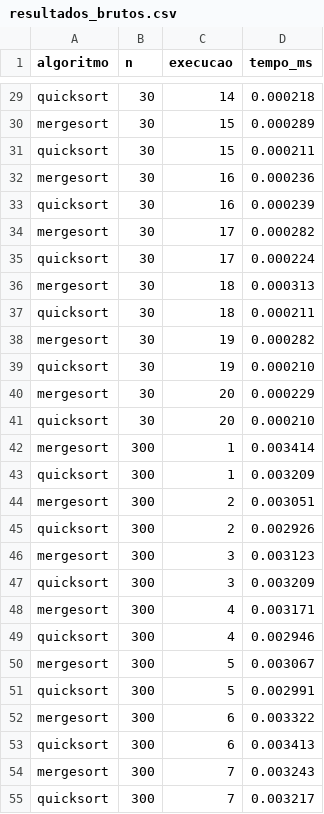
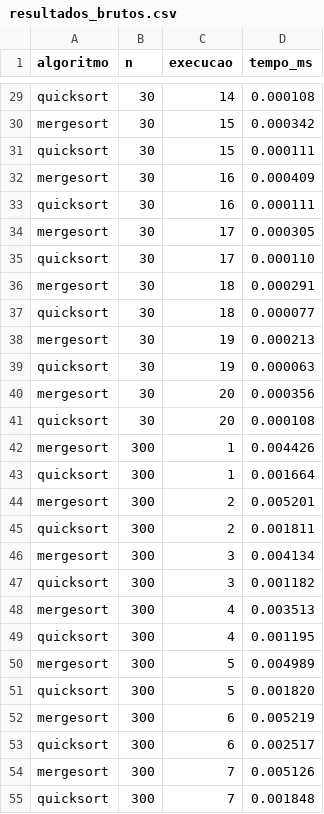
Before and after one commit to guint3r/Trabalho_Simulador_OS, a CSV file: trabalho_ordenacao/resultados/cenario_ordenado/resultados_brutos.csv, drawn as a sheet; only a part is shown, gaps mark what is left out; the diff covers the shown part only; the diff names each change by its address in the sheet, - before the commit and + after, or states it on an @@ line.

```diff
--- a/trabalho_ordenacao/resultados/cenario_ordenado/resultados_brutos.csv
+++ b/trabalho_ordenacao/resultados/cenario_ordenado/resultados_brutos.csv
-D29 (tempo_ms): 0.000218
+D29 (tempo_ms): 0.000108
-D30 (tempo_ms): 0.000289
+D30 (tempo_ms): 0.000342
-D31 (tempo_ms): 0.000211
+D31 (tempo_ms): 0.000111
-D32 (tempo_ms): 0.000236
+D32 (tempo_ms): 0.000409
-D33 (tempo_ms): 0.000239
+D33 (tempo_ms): 0.000111
-D34 (tempo_ms): 0.000282
+D34 (tempo_ms): 0.000305
-D35 (tempo_ms): 0.000224
+D35 (tempo_ms): 0.000110
-D36 (tempo_ms): 0.000313
+D36 (tempo_ms): 0.000291
-D37 (tempo_ms): 0.000211
+D37 (tempo_ms): 0.000077
-D38 (tempo_ms): 0.000282
+D38 (tempo_ms): 0.000213
-D39 (tempo_ms): 0.000210
+D39 (tempo_ms): 0.000063
-D40 (tempo_ms): 0.000229
+D40 (tempo_ms): 0.000356
-D41 (tempo_ms): 0.000210
+D41 (tempo_ms): 0.000108
-D42 (tempo_ms): 0.003414
+D42 (tempo_ms): 0.004426
-D43 (tempo_ms): 0.003209
+D43 (tempo_ms): 0.001664
-D44 (tempo_ms): 0.003051
+D44 (tempo_ms): 0.005201
-D45 (tempo_ms): 0.002926
+D45 (tempo_ms): 0.001811
-D46 (tempo_ms): 0.003123
+D46 (tempo_ms): 0.004134
-D47 (tempo_ms): 0.003209
+D47 (tempo_ms): 0.001182
-D48 (tempo_ms): 0.003171
+D48 (tempo_ms): 0.003513
-D49 (tempo_ms): 0.002946
+D49 (tempo_ms): 0.001195
-D50 (tempo_ms): 0.003067
+D50 (tempo_ms): 0.004989
-D51 (tempo_ms): 0.002991
+D51 (tempo_ms): 0.001820
-D52 (tempo_ms): 0.003322
+D52 (tempo_ms): 0.005219
-D53 (tempo_ms): 0.003413
+D53 (tempo_ms): 0.002517
-D54 (tempo_ms): 0.003243
+D54 (tempo_ms): 0.005126
-D55 (tempo_ms): 0.003217
+D55 (tempo_ms): 0.001848
```
Also changed, not shown: 173 edited cells elsewhere in this file, trabalho_ordenacao/resultados/cenario_aleatorio/resultados_resumo.csv, trabalho_ordenacao/resultados/cenario_inverso/resultados_resumo.csv, 30 other files.
